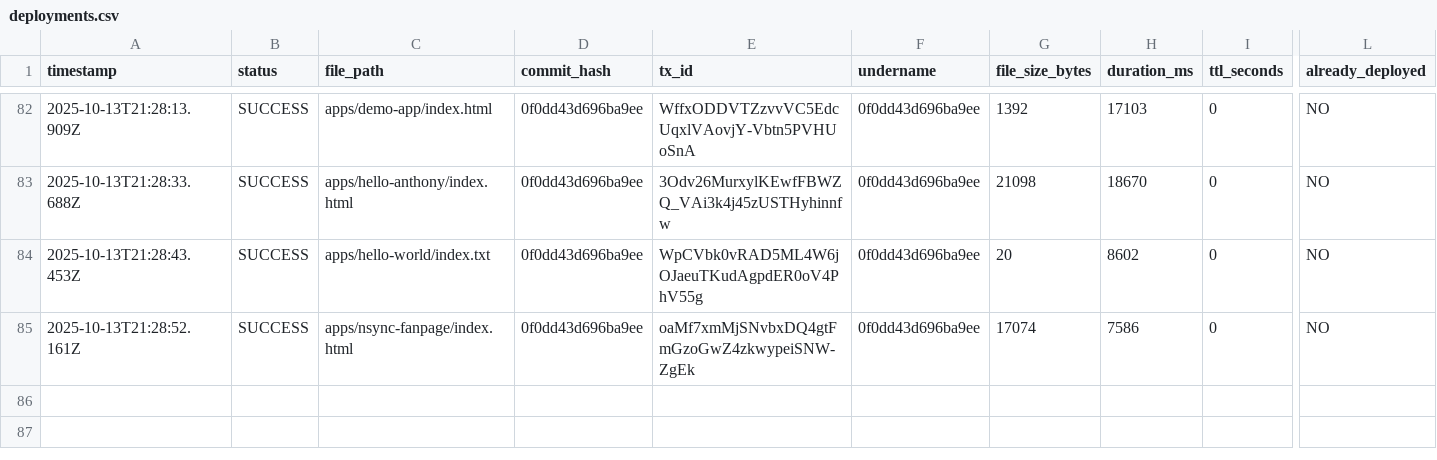
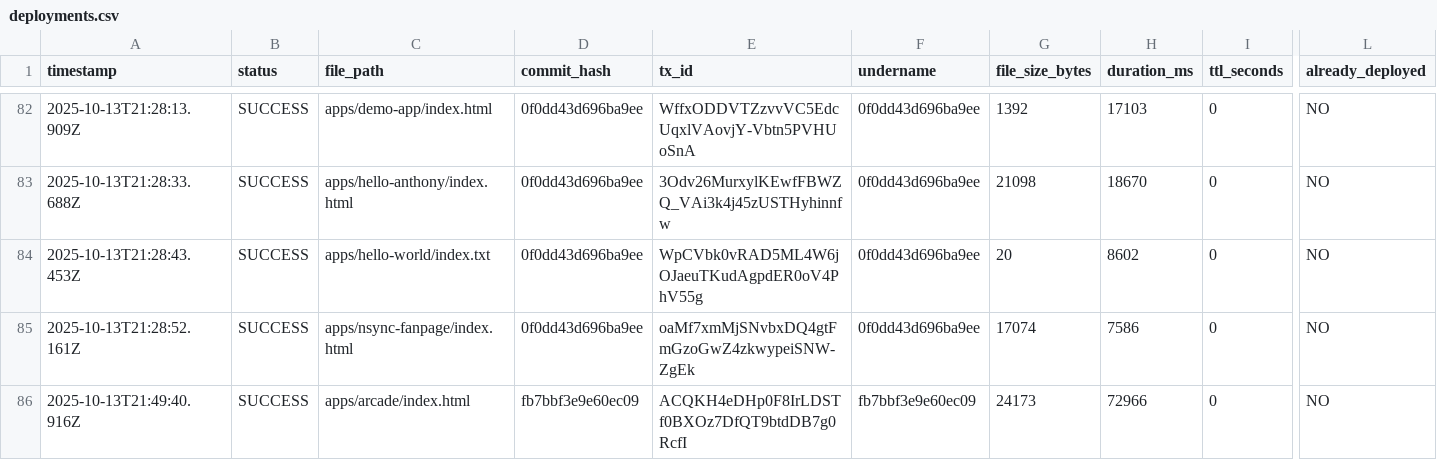
Before and after one commit to JonnieSparkles/app-factory, a CSV file: logs/deployments.csv, drawn as a sheet; only a part is shown, gaps mark what is left out; rows hold the shown columns only; the diff names each change by its address in the sheet, - before the commit and + after, or states it on an @@ line.

```diff
--- a/logs/deployments.csv
+++ b/logs/deployments.csv
+row 86: 2025-10-13T21:49:40.916Z | SUCCESS | apps/arcade/index.html | fb7bbf3e9e60ec09 | ACQKH4eDHp0F8IrLDSTf0BXOz7DfQT9btdDB7g0RcfI | fb7bbf3e9e60ec09 | 24173 | 72966 | 0 | NO
```
Also changed, not shown: 3 other files.
